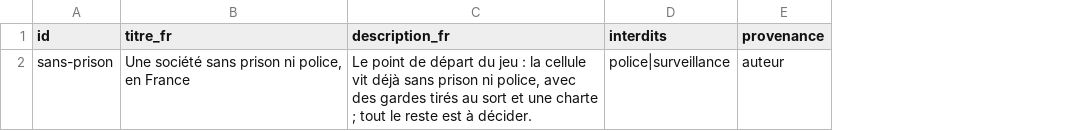
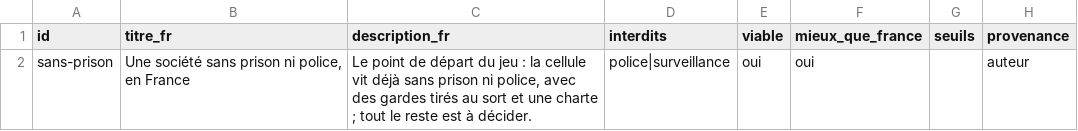
Before and after one commit to labo-de-la-bande/labo-de-la-bande.github.io, a CSV file: data/jeu/types-partie.csv, drawn as a sheet; the diff names each change by its address in the sheet, - before the commit and + after, or states it on an @@ line.

```diff
--- a/data/jeu/types-partie.csv
+++ b/data/jeu/types-partie.csv
+column E (viable), row 2: oui
+column F (mieux_que_france), row 2: oui
+column G (seuils), empty
```
Also changed, not shown: 11 other files.
